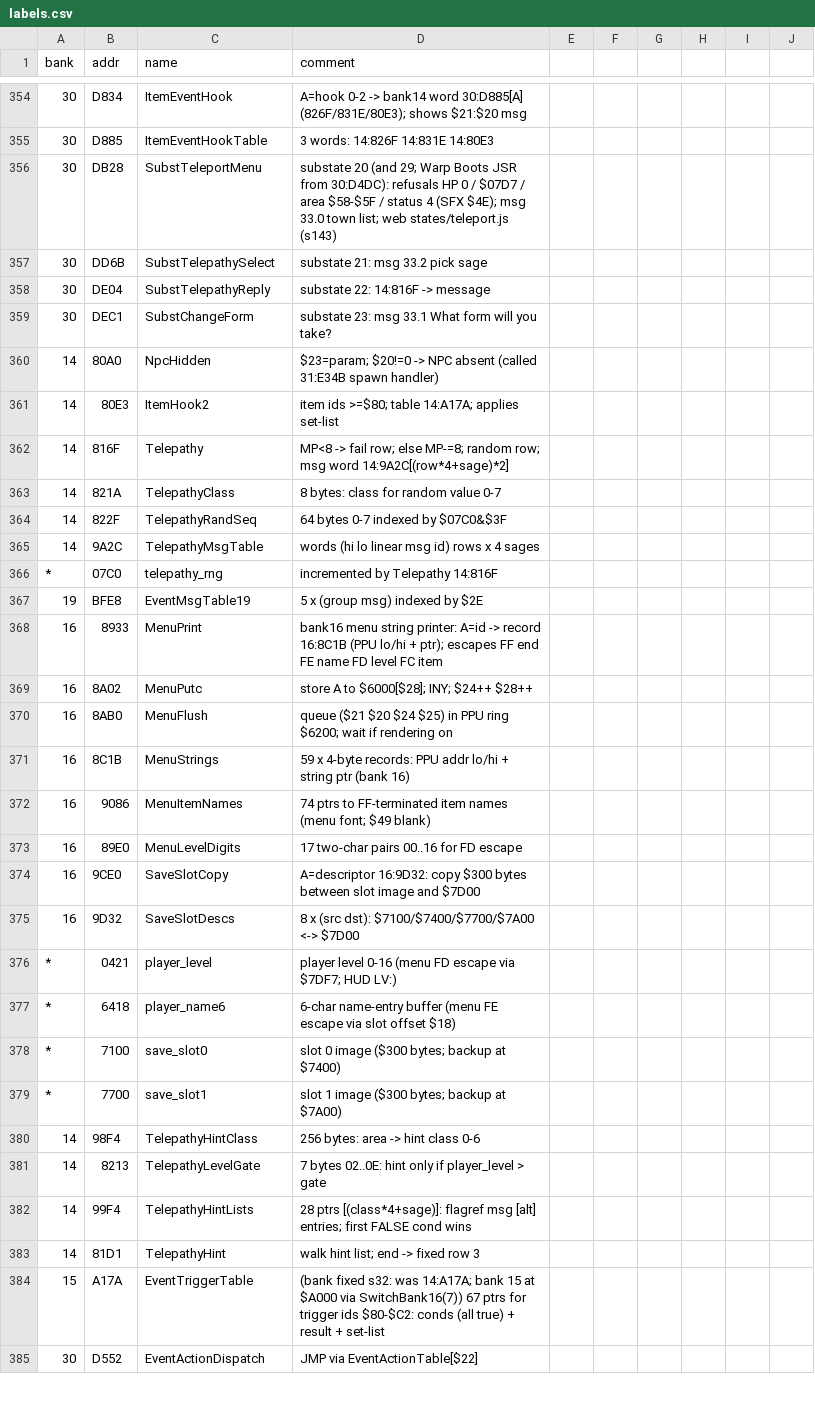
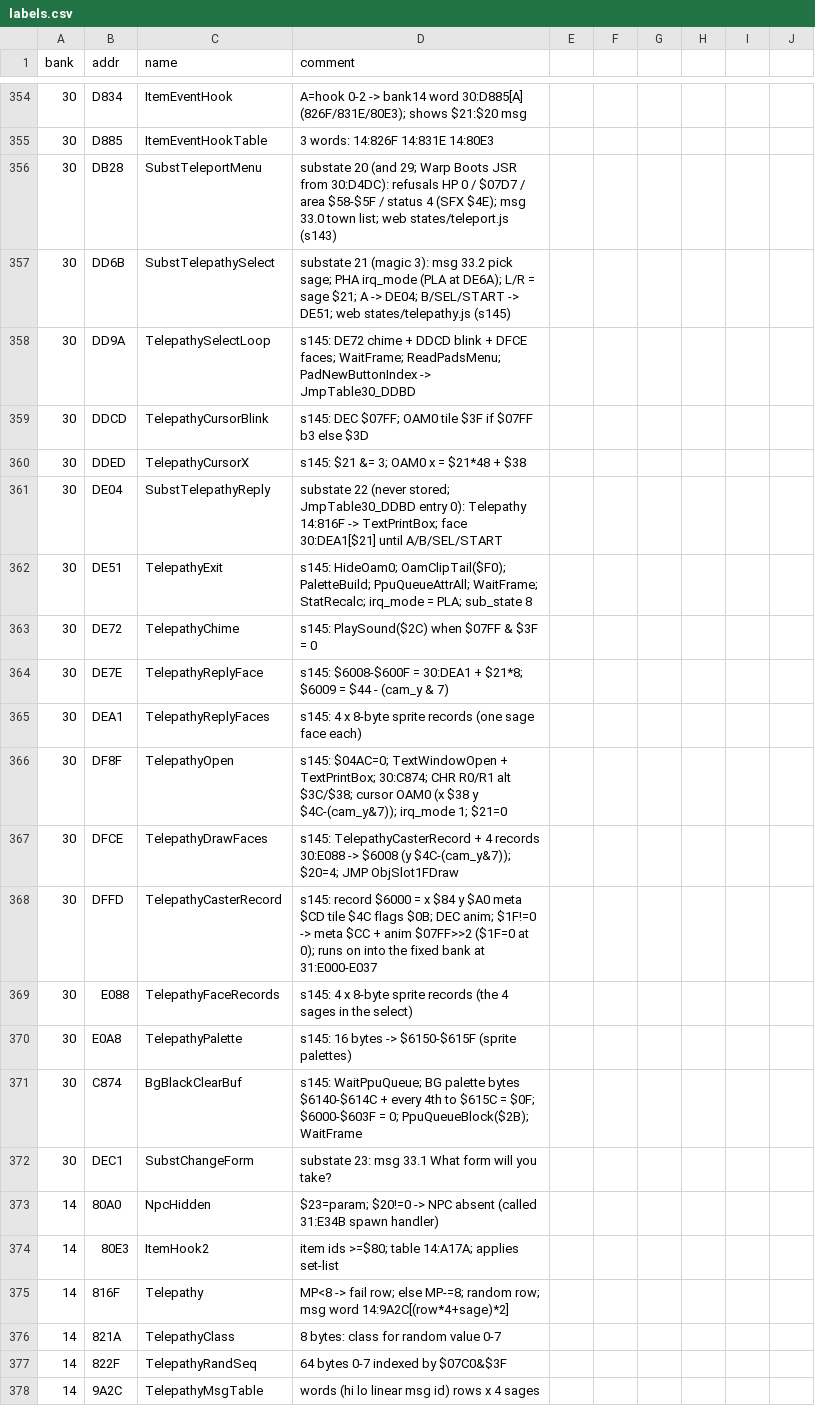
Before and after one commit to sleepy9090/CRYSTAL-AI-LIS, a CSV file: labels.csv, drawn as a sheet; only a part is shown, gaps mark what is left out; the shorter side is filled out with more unchanged rows.

```diff
--- a/labels.csv
+++ b/labels.csv
@@ -356,4 +356,17 @@ bank,addr,name,comment
 30,DB28,SubstTeleportMenu,substate 20 (and 29; Warp Boots JSR from 30:D4DC): refusals HP 0 / $07D7 / area $58-$5F / status 4 (SFX $4E); msg 33.0 town list; web states/teleport.js (s143)
-30,DD6B,SubstTelepathySelect,substate 21: msg 33.2 pick sage
-30,DE04,SubstTelepathyReply,substate 22: 14:816F -> message
+30,DD6B,SubstTelepathySelect,substate 21 (magic 3): msg 33.2 pick sage; PHA irq_mode (PLA at DE6A); L/R = sage $21; A -> DE04; B/SEL/START -> DE51; web states/telepathy.js (s145)
+30,DD9A,TelepathySelectLoop,s145: DE72 chime + DDCD blink + DFCE faces; WaitFrame; ReadPadsMenu; PadNewButtonIndex -> JmpTable30_DDBD
+30,DDCD,TelepathyCursorBlink,s145: DEC $07FF; OAM0 tile $3F if $07FF b3 else $3D
+30,DDED,TelepathyCursorX,s145: $21 &= 3; OAM0 x = $21*48 + $38
+30,DE04,SubstTelepathyReply,substate 22 (never stored; JmpTable30_DDBD entry 0): Telepathy 14:816F -> TextPrintBox; face 30:DEA1[$21] until A/B/SEL/START
+30,DE51,TelepathyExit,s145: HideOam0; OamClipTail($F0); PaletteBuild; PpuQueueAttrAll; WaitFrame; StatRecalc; irq_mode = PLA; sub_state 8
+30,DE72,TelepathyChime,s145: PlaySound($2C) when $07FF & $3F = 0
+30,DE7E,TelepathyReplyFace,s145: $6008-$600F = 30:DEA1 + $21*8; $6009 = $44 - (cam_y & 7)
+30,DEA1,TelepathyReplyFaces,s145: 4 x 8-byte sprite records (one sage face each)
+30,DF8F,TelepathyOpen,s145: $04AC=0; TextWindowOpen + TextPrintBox; 30:C874; CHR R0/R1 alt $3C/$38; cursor OAM0 (x $38 y $4C-(cam_y&7)); irq_mode 1; $21=0
+30,DFCE,TelepathyDrawFaces,s145: TelepathyCasterRecord + 4 records 30:E088 -> $6008 (y $4C-(cam_y&7)); $20=4; JMP ObjSlot1FDraw
+30,DFFD,TelepathyCasterRecord,s145: record $6000 = x $84 y $A0 meta $CD tile $4C flags $0B; DEC anim; $1F!=0 -> meta $CC + anim $07FF>>2 ($1F=0 at 0); runs on into the fixed bank at 31:E000-E037
+30,E088,TelepathyFaceRecords,s145: 4 x 8-byte sprite records (the 4 sages in the select)
+30,E0A8,TelepathyPalette,s145: 16 bytes -> $6150-$615F (sprite palettes)
+30,C874,BgBlackClearBuf,s145: WaitPpuQueue; BG palette bytes $6140-$614C + every 4th to $615C = $0F; $6000-$603F = 0; PpuQueueBlock($2B); WaitFrame
 30,DEC1,SubstChangeForm,substate 23: msg 33.1 What form will you take?
```
Also changed, not shown: 16 other files.
